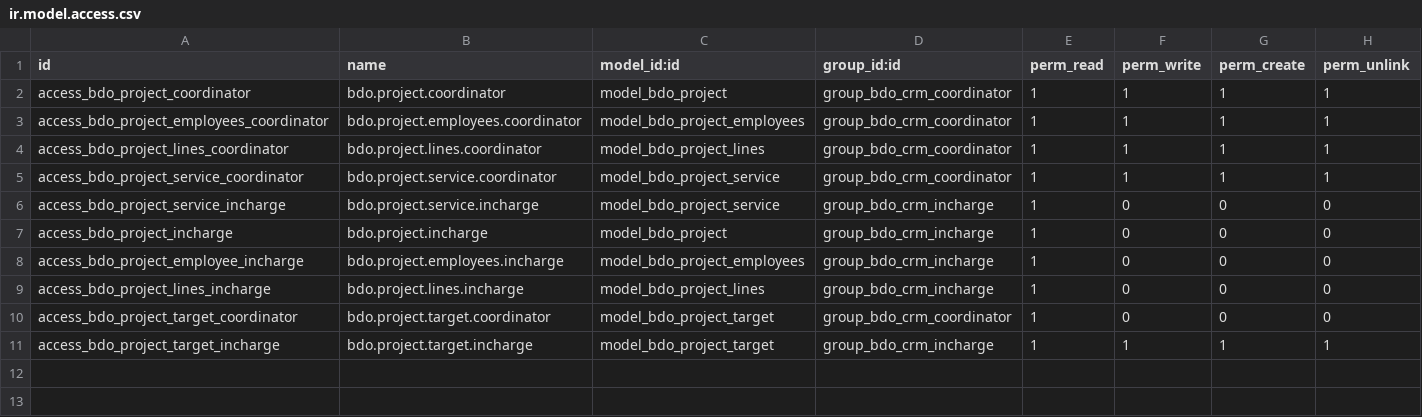
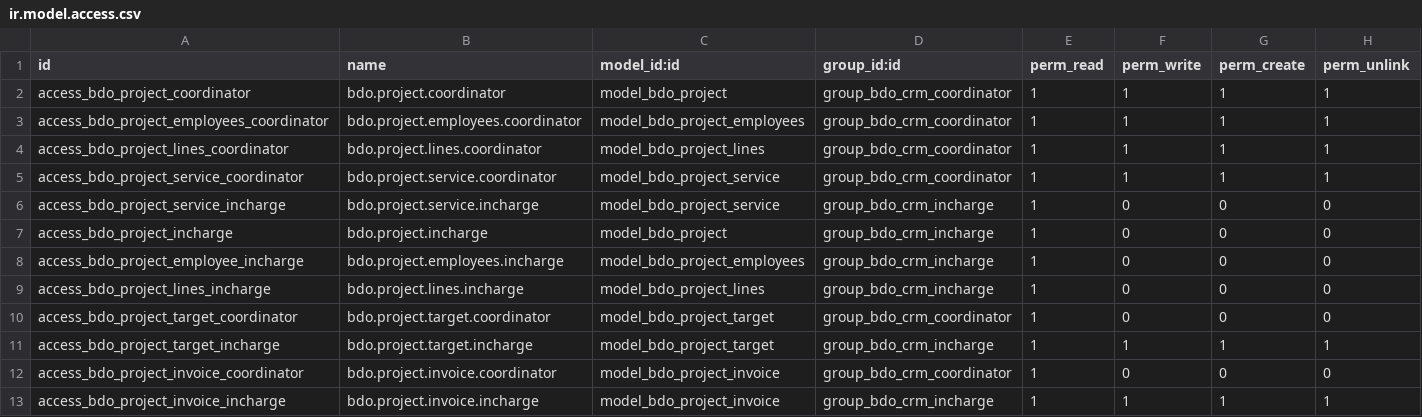
Before and after one commit to vileopratama/artemis, a CSV file: extensions/bdo_project/security/ir.model.access.csv, drawn as a sheet; the diff names each change by its address in the sheet, - before the commit and + after, or states it on an @@ line.

```diff
--- a/extensions/bdo_project/security/ir.model.access.csv
+++ b/extensions/bdo_project/security/ir.model.access.csv
+row 12: access_bdo_project_invoice_coordinator | bdo.project.invoice.coordinator | model_bdo_project_invoice | group_bdo_crm_coordinator | 1 | 0 | 0 | 0
+row 13: access_bdo_project_invoice_incharge | bdo.project.invoice.incharge | model_bdo_project_invoice | group_bdo_crm_incharge | 1 | 1 | 1 | 1
```
Also changed, not shown: 6 other files.
